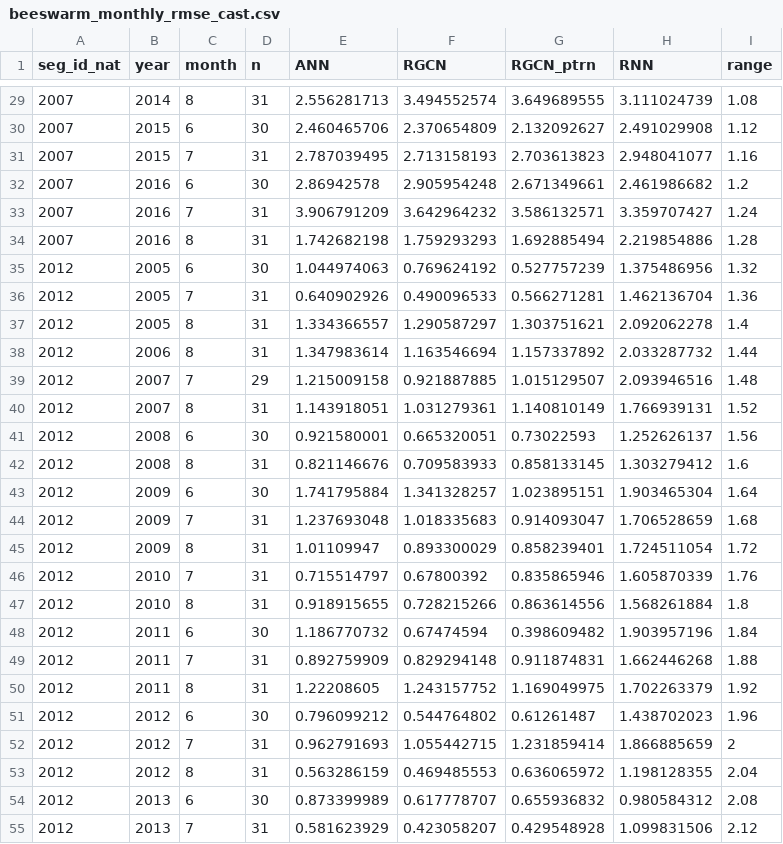
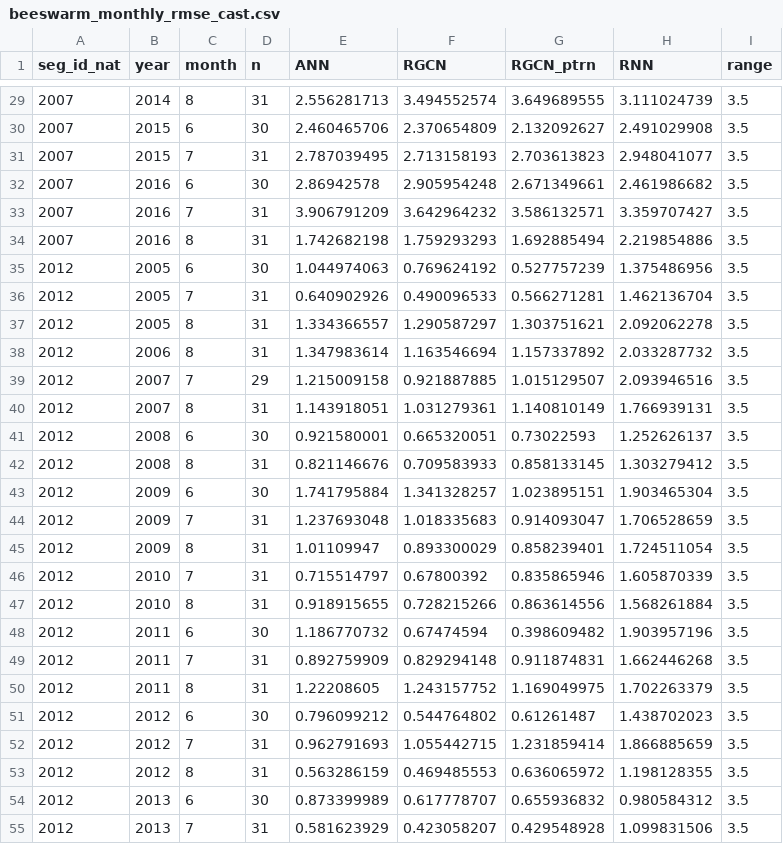
Before and after one commit to DOI-USGS/temperature-prediction, a CSV file: public/data/beeswarm_monthly_rmse_cast.csv, drawn as a sheet; only a part is shown, gaps mark what is left out; the diff covers the shown part only.

```diff
--- a/public/data/beeswarm_monthly_rmse_cast.csv
+++ b/public/data/beeswarm_monthly_rmse_cast.csv
@@ -29,27 +29,27 @@ seg_id_nat,year,month,n,ANN,RGCN,RGCN_ptrn,RNN,range
-2007,2014,8,31,2.556281713,3.494552574,3.649689555,3.111024739,1.08
-2007,2015,6,30,2.460465706,2.370654809,2.132092627,2.491029908,1.12
-2007,2015,7,31,2.787039495,2.713158193,2.703613823,2.948041077,1.16
-2007,2016,6,30,2.86942578,2.905954248,2.671349661,2.461986682,1.2
-2007,2016,7,31,3.906791209,3.642964232,3.586132571,3.359707427,1.24
-2007,2016,8,31,1.742682198,1.759293293,1.692885494,2.219854886,1.28
-2012,2005,6,30,1.044974063,0.769624192,0.527757239,1.375486956,1.32
-2012,2005,7,31,0.640902926,0.490096533,0.566271281,1.462136704,1.36
-2012,2005,8,31,1.334366557,1.290587297,1.303751621,2.092062278,1.4
-2012,2006,8,31,1.347983614,1.163546694,1.157337892,2.033287732,1.44
-2012,2007,7,29,1.215009158,0.921887885,1.015129507,2.093946516,1.48
-2012,2007,8,31,1.143918051,1.031279361,1.140810149,1.766939131,1.52
-2012,2008,6,30,0.921580001,0.665320051,0.73022593,1.252626137,1.56
-2012,2008,8,31,0.821146676,0.709583933,0.858133145,1.303279412,1.6
-2012,2009,6,30,1.741795884,1.341328257,1.023895151,1.903465304,1.64
-2012,2009,7,31,1.237693048,1.018335683,0.914093047,1.706528659,1.68
-2012,2009,8,31,1.01109947,0.893300029,0.858239401,1.724511054,1.72
-2012,2010,7,31,0.715514797,0.67800392,0.835865946,1.605870339,1.76
-2012,2010,8,31,0.918915655,0.728215266,0.863614556,1.568261884,1.8
-2012,2011,6,30,1.186770732,0.67474594,0.398609482,1.903957196,1.84
-2012,2011,7,31,0.892759909,0.829294148,0.911874831,1.662446268,1.88
-2012,2011,8,31,1.22208605,1.243157752,1.169049975,1.702263379,1.92
-2012,2012,6,30,0.796099212,0.544764802,0.61261487,1.438702023,1.96
-2012,2012,7,31,0.962791693,1.055442715,1.231859414,1.866885659,2
-2012,2012,8,31,0.563286159,0.469485553,0.636065972,1.198128355,2.04
-2012,2013,6,30,0.873399989,0.617778707,0.655936832,0.980584312,2.08
-2012,2013,7,31,0.581623929,0.423058207,0.429548928,1.099831506,2.12
+2007,2014,8,31,2.556281713,3.494552574,3.649689555,3.111024739,3.5
+2007,2015,6,30,2.460465706,2.370654809,2.132092627,2.491029908,3.5
+2007,2015,7,31,2.787039495,2.713158193,2.703613823,2.948041077,3.5
+2007,2016,6,30,2.86942578,2.905954248,2.671349661,2.461986682,3.5
+2007,2016,7,31,3.906791209,3.642964232,3.586132571,3.359707427,3.5
+2007,2016,8,31,1.742682198,1.759293293,1.692885494,2.219854886,3.5
+2012,2005,6,30,1.044974063,0.769624192,0.527757239,1.375486956,3.5
+2012,2005,7,31,0.640902926,0.490096533,0.566271281,1.462136704,3.5
+2012,2005,8,31,1.334366557,1.290587297,1.303751621,2.092062278,3.5
+2012,2006,8,31,1.347983614,1.163546694,1.157337892,2.033287732,3.5
+2012,2007,7,29,1.215009158,0.921887885,1.015129507,2.093946516,3.5
+2012,2007,8,31,1.143918051,1.031279361,1.140810149,1.766939131,3.5
+2012,2008,6,30,0.921580001,0.665320051,0.73022593,1.252626137,3.5
+2012,2008,8,31,0.821146676,0.709583933,0.858133145,1.303279412,3.5
+2012,2009,6,30,1.741795884,1.341328257,1.023895151,1.903465304,3.5
+2012,2009,7,31,1.237693048,1.018335683,0.914093047,1.706528659,3.5
+2012,2009,8,31,1.01109947,0.893300029,0.858239401,1.724511054,3.5
+2012,2010,7,31,0.715514797,0.67800392,0.835865946,1.605870339,3.5
+2012,2010,8,31,0.918915655,0.728215266,0.863614556,1.568261884,3.5
+2012,2011,6,30,1.186770732,0.67474594,0.398609482,1.903957196,3.5
+2012,2011,7,31,0.892759909,0.829294148,0.911874831,1.662446268,3.5
+2012,2011,8,31,1.22208605,1.243157752,1.169049975,1.702263379,3.5
+2012,2012,6,30,0.796099212,0.544764802,0.61261487,1.438702023,3.5
+2012,2012,7,31,0.962791693,1.055442715,1.231859414,1.866885659,3.5
+2012,2012,8,31,0.563286159,0.469485553,0.636065972,1.198128355,3.5
+2012,2013,6,30,0.873399989,0.617778707,0.655936832,0.980584312,3.5
+2012,2013,7,31,0.581623929,0.423058207,0.429548928,1.099831506,3.5
```
Also changed, not shown: 162 edited cells elsewhere in this file, 1 other file.
